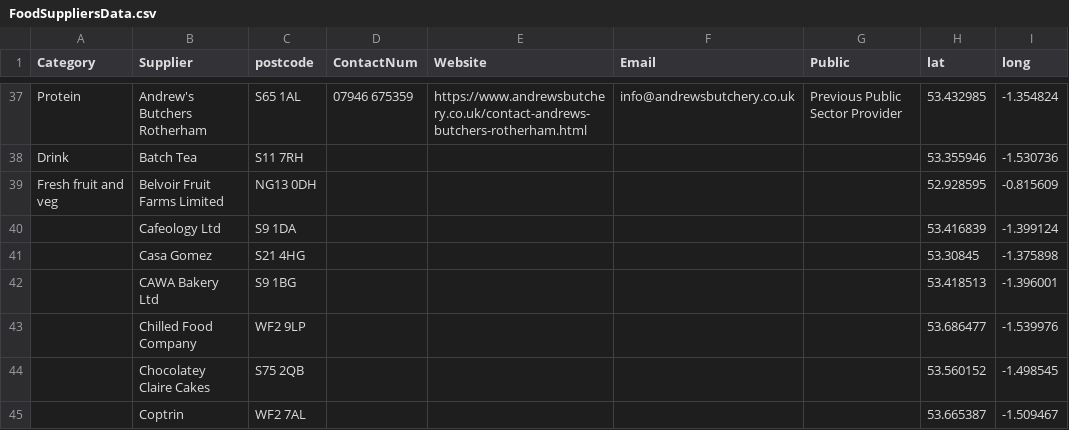
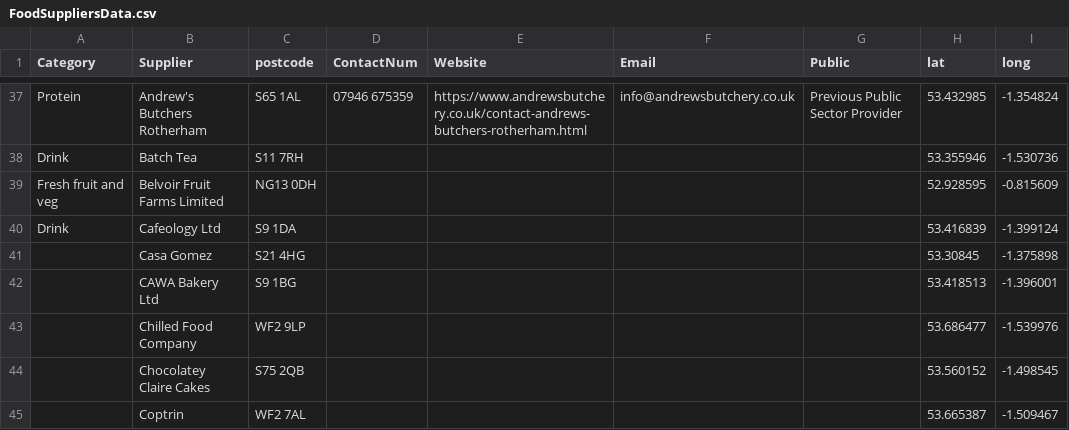
Before and after one commit to NiddCN/FoodSuppliers, a CSV file: Data/FoodSuppliersData.csv, drawn as a sheet; only a part is shown, gaps mark what is left out.

Commit message:
Automated update of CSV

```diff
--- a/Data/FoodSuppliersData.csv
+++ b/Data/FoodSuppliersData.csv
@@ -39,3 +39,3 @@ Drink,Batch Tea,S11 7RH,,,,,53.355946,-1.530736
 Fresh fruit and veg,Belvoir Fruit Farms Limited,NG13 0DH,,,,,52.928595,-0.815609
-,Cafeology Ltd,S9 1DA,,,,,53.416839,-1.399124
+Drink,Cafeology Ltd,S9 1DA,,,,,53.416839,-1.399124
 ,Casa Gomez,S21 4HG,,,,,53.30845,-1.375898
```
